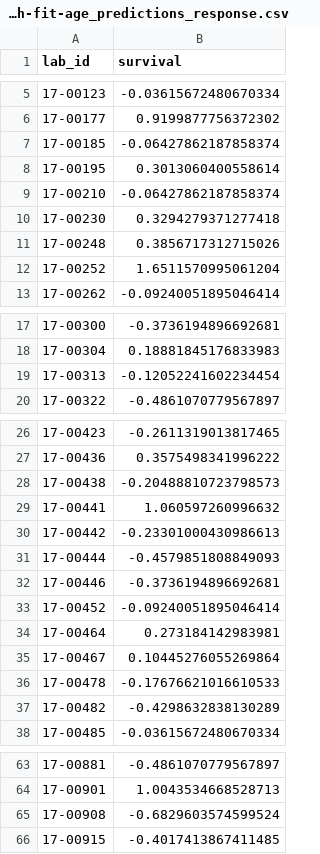
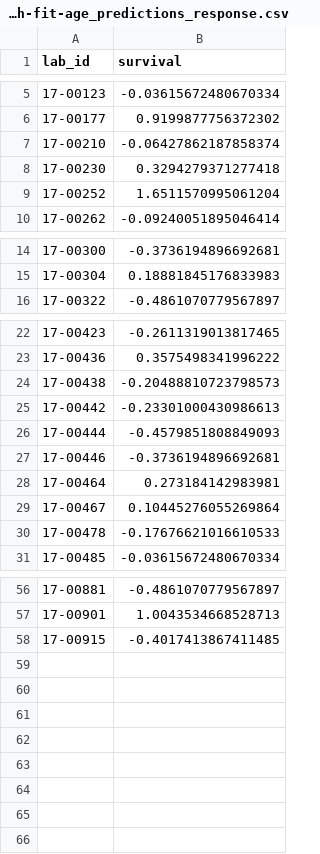
Before and after one commit to Sage-Bionetworks-Challenges/CTD2-BeatAML-Challenge, a CSV file: yasin/beatAMLdreamChallenge/output/coxph-fit-age_predictions_response.csv, drawn as a sheet; only a part is shown, gaps mark what is left out.

```diff
--- a/yasin/beatAMLdreamChallenge/output/coxph-fit-age_predictions_response.csv
+++ b/yasin/beatAMLdreamChallenge/output/coxph-fit-age_predictions_response.csv
@@ -6,7 +6,4 @@ lab_id,survival
 17-00177,0.9199877756372302
-17-00185,-0.06427862187858374
-17-00195,0.3013060400558614
 17-00210,-0.06427862187858374
 17-00230,0.3294279371277418
-17-00248,0.3856717312715026
 17-00252,1.6511570995061204
@@ -18,3 +15,2 @@ lab_id,survival
 17-00304,0.18881845176833983
-17-00313,-0.12052241602234454
 17-00322,-0.4861070779567897
@@ -28,3 +24,2 @@ lab_id,survival
 17-00438,-0.20488810723798573
-17-00441,1.060597260996632
 17-00442,-0.23301000430986613
@@ -32,3 +27,2 @@ lab_id,survival
 17-00446,-0.3736194896692681
-17-00452,-0.09240051895046414
 17-00464,0.273184142983981
@@ -36,3 +30,2 @@ lab_id,survival
 17-00478,-0.17676621016610533
-17-00482,-0.4298632838130289
 17-00485,-0.03615672480670334
@@ -64,3 +57,2 @@ lab_id,survival
 17-00901,1.0043534668528713
-17-00908,-0.6829603574599524
 17-00915,-0.4017413867411485
```
Also changed, not shown: yasin/beatAMLdreamChallenge/output/coxph-fit-age-grd_predictions_response.csv, yasin/beatAMLdreamChallenge/output/coxph-fit-mean-auc-only_predictions_response.csv, 36 other files.
